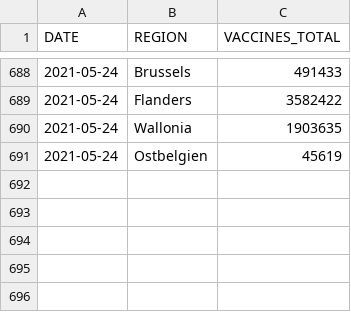
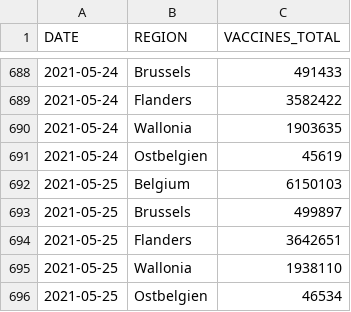
Before and after one commit to bmesuere/covid, a CSV file: data/vaccines_cumulative.csv, drawn as a sheet; only a part is shown, gaps mark what is left out.

```diff
--- a/data/vaccines_cumulative.csv
+++ b/data/vaccines_cumulative.csv
@@ -691 +691,6 @@ DATE,REGION,VACCINES_TOTAL
 "2021-05-24","Ostbelgien",45619
+"2021-05-25","Belgium",6150103
+"2021-05-25","Brussels",499897
+"2021-05-25","Flanders",3642651
+"2021-05-25","Wallonia",1938110
+"2021-05-25","Ostbelgien",46534
```
Also changed, not shown: 1 other file.
